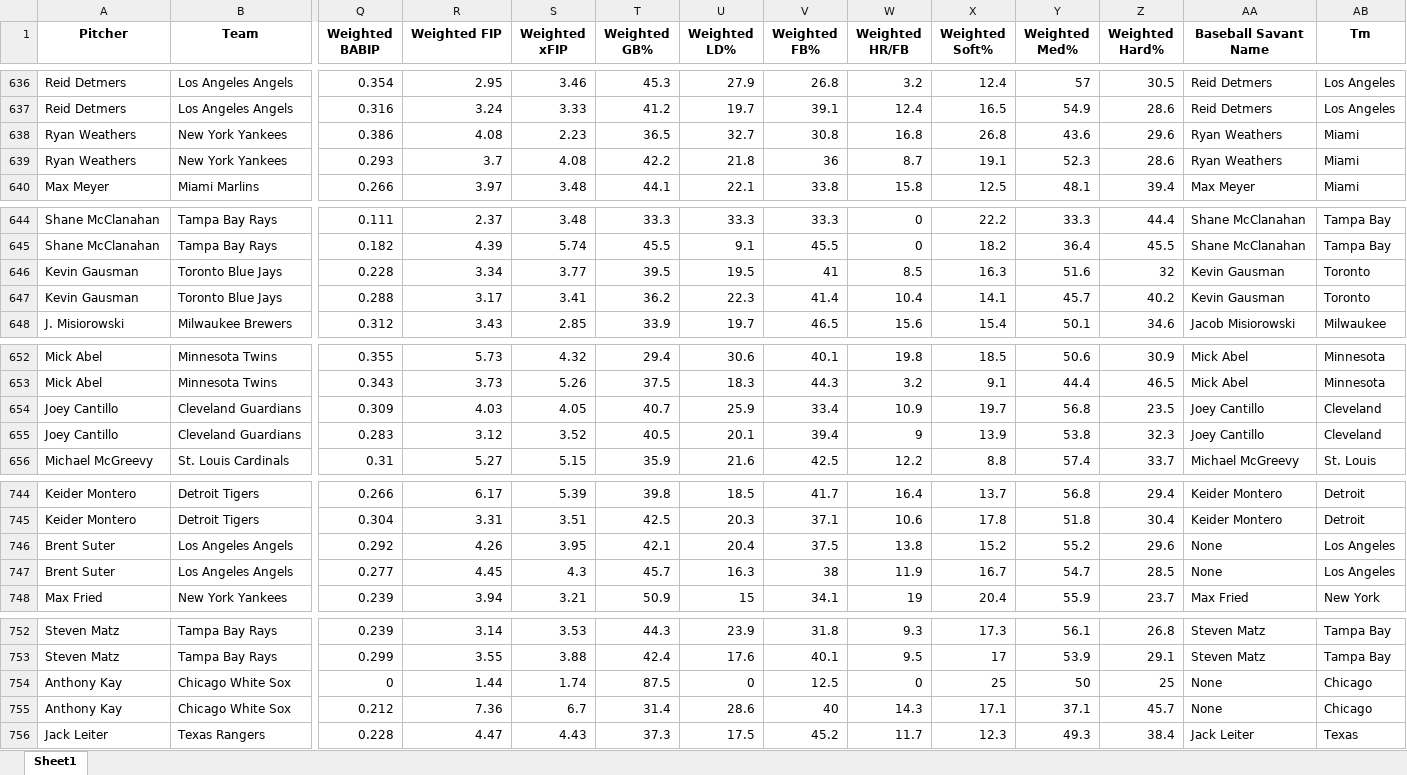
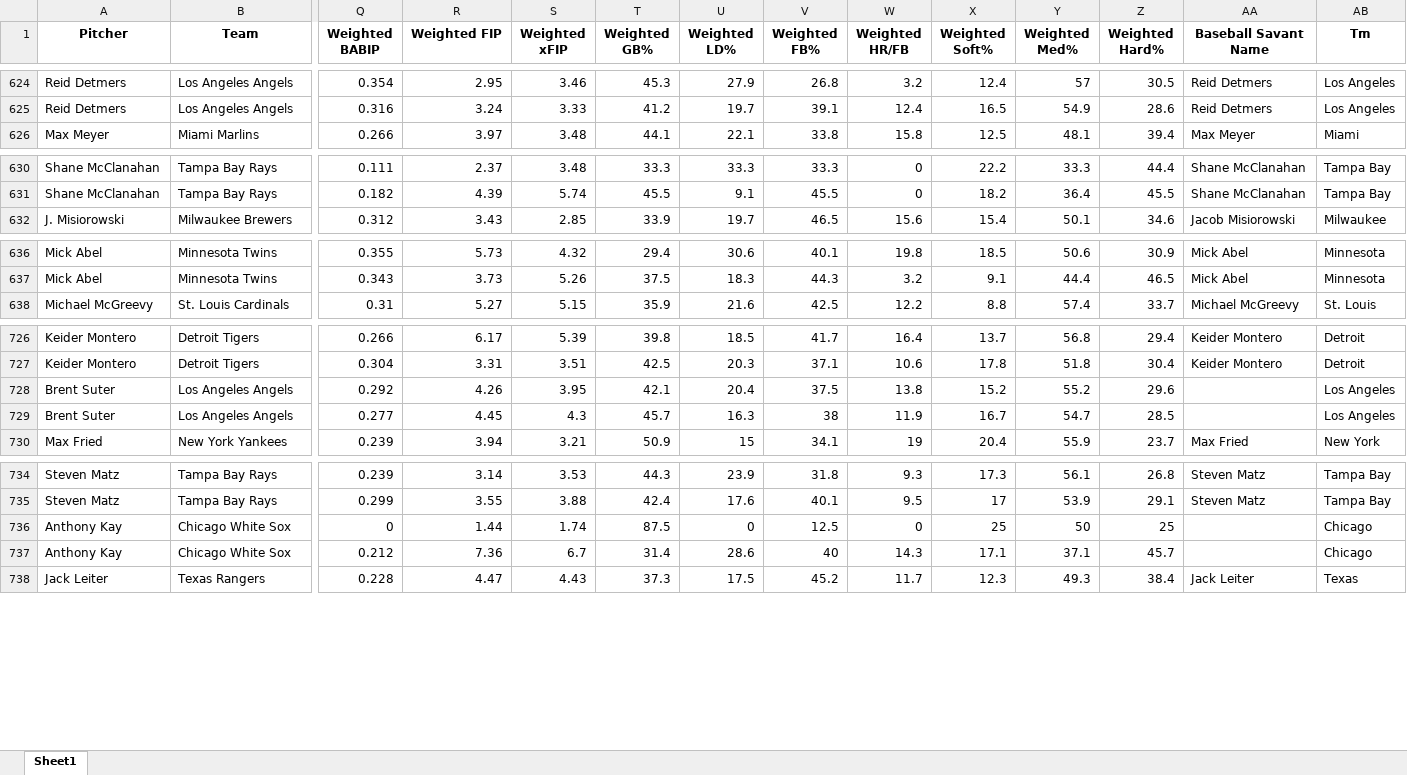
Before and after one commit to mtdewrocks/sports-analytics, an Excel workbook: backend/data/mlb/Season_Aggregated_Pitcher_Statistics.xlsx, sheet Sheet1, drawn as a sheet; only a part is shown, gaps mark what is left out; values as stored, in another font and other column widths than the file's, no borders; removed rows and columns are numbered as before the commit, all else as after; rows hold the shown columns only; the diff covers the shown part only; the diff names each change by its address in the sheet, - before the commit and + after, or states it on an @@ line.

```diff
--- a/backend/data/mlb/Season_Aggregated_Pitcher_Statistics.xlsx (sheet Sheet1)
+++ b/backend/data/mlb/Season_Aggregated_Pitcher_Statistics.xlsx (sheet Sheet1)
-row 638: Ryan Weathers | New York Yankees | 0.386 | 4.08 | 2.23 | 36.5 | 32.7 | 30.8 | 16.8 | 26.8 | 43.6 | 29.6 | Ryan Weathers | Miami
-row 639: Ryan Weathers | New York Yankees | 0.293 | 3.7 | 4.08 | 42.2 | 21.8 | 36 | 8.7 | 19.1 | 52.3 | 28.6 | Ryan Weathers | Miami
-row 646: Kevin Gausman | Toronto Blue Jays | 0.228 | 3.34 | 3.77 | 39.5 | 19.5 | 41 | 8.5 | 16.3 | 51.6 | 32 | Kevin Gausman | Toronto
-row 647: Kevin Gausman | Toronto Blue Jays | 0.288 | 3.17 | 3.41 | 36.2 | 22.3 | 41.4 | 10.4 | 14.1 | 45.7 | 40.2 | Kevin Gausman | Toronto
-row 654: Joey Cantillo | Cleveland Guardians | 0.309 | 4.03 | 4.05 | 40.7 | 25.9 | 33.4 | 10.9 | 19.7 | 56.8 | 23.5 | Joey Cantillo | Cleveland
-row 655: Joey Cantillo | Cleveland Guardians | 0.283 | 3.12 | 3.52 | 40.5 | 20.1 | 39.4 | 9 | 13.9 | 53.8 | 32.3 | Joey Cantillo | Cleveland
-AA728:AA729 (Baseball Savant Name): None
+AA728:AA729 (Baseball Savant Name): (empty)
-AA736:AA737 (Baseball Savant Name): None
+AA736:AA737 (Baseball Savant Name): (empty)
```
Also changed, not shown: 24 added rows and 12 removed rows elsewhere in this sheet, backend/data/mlb/Combined_Daily_Data.xlsx, backend/data/mlb/Last_Week_Stats.xlsx, 8 other files.
